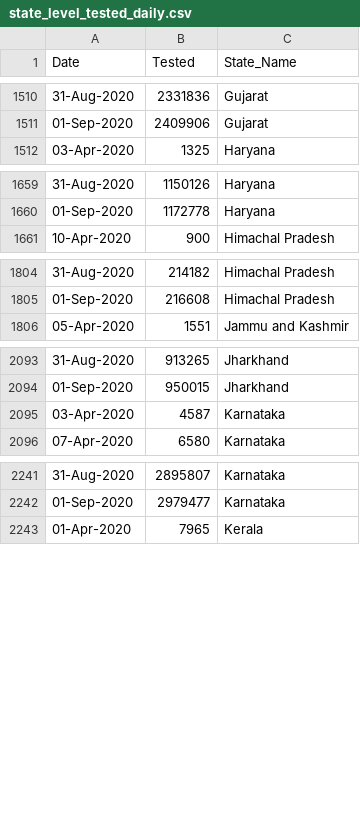
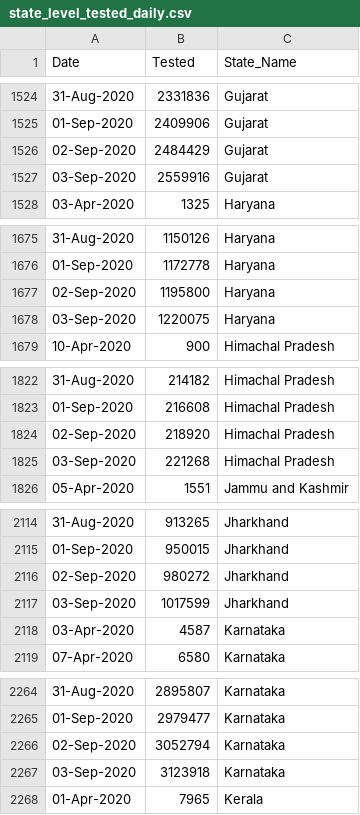
Before and after one commit to rkasale28/Covid-Data-Visualization, a CSV file: state_level_tested_daily.csv, drawn as a sheet; only a part is shown, gaps mark what is left out; the diff covers the shown part only; the diff names each change by its address in the sheet, - before the commit and + after, or states it on an @@ line.

```diff
--- a/state_level_tested_daily.csv
+++ b/state_level_tested_daily.csv
+row 1526: 02-Sep-2020 | 2484429 | Gujarat
+row 1527: 03-Sep-2020 | 2559916 | Gujarat
+row 1677: 02-Sep-2020 | 1195800 | Haryana
+row 1678: 03-Sep-2020 | 1220075 | Haryana
+row 1824: 02-Sep-2020 | 218920 | Himachal Pradesh
+row 1825: 03-Sep-2020 | 221268 | Himachal Pradesh
+row 2116: 02-Sep-2020 | 980272 | Jharkhand
+row 2117: 03-Sep-2020 | 1017599 | Jharkhand
+row 2266: 02-Sep-2020 | 3052794 | Karnataka
+row 2267: 03-Sep-2020 | 3123918 | Karnataka
```
Also changed, not shown: 51 added rows elsewhere in this file, district_level.csv, state_level_daily.csv.
